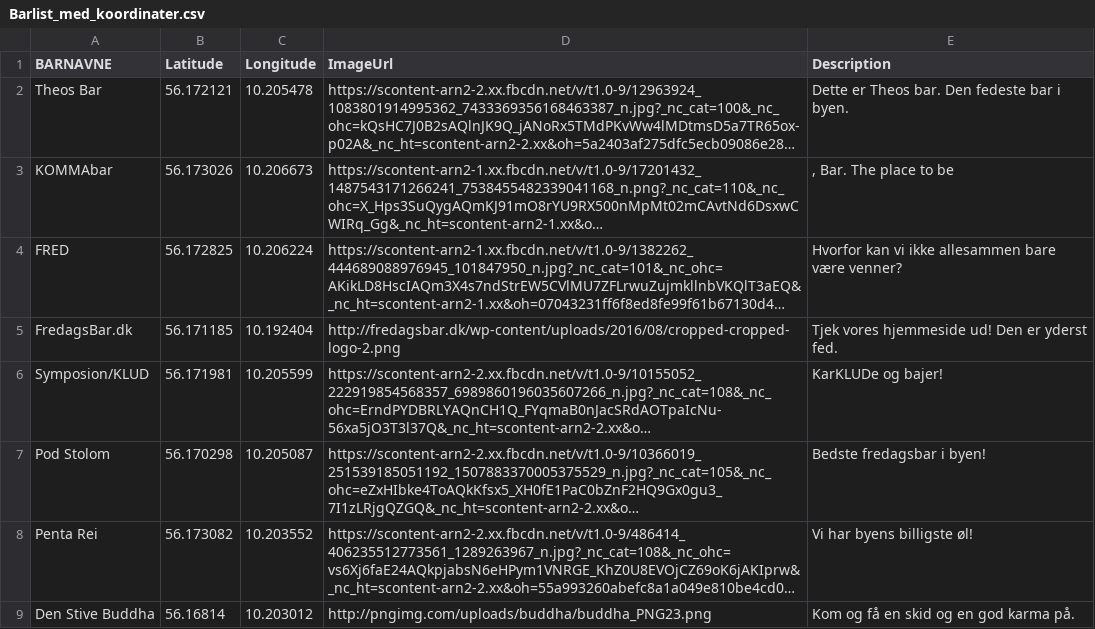
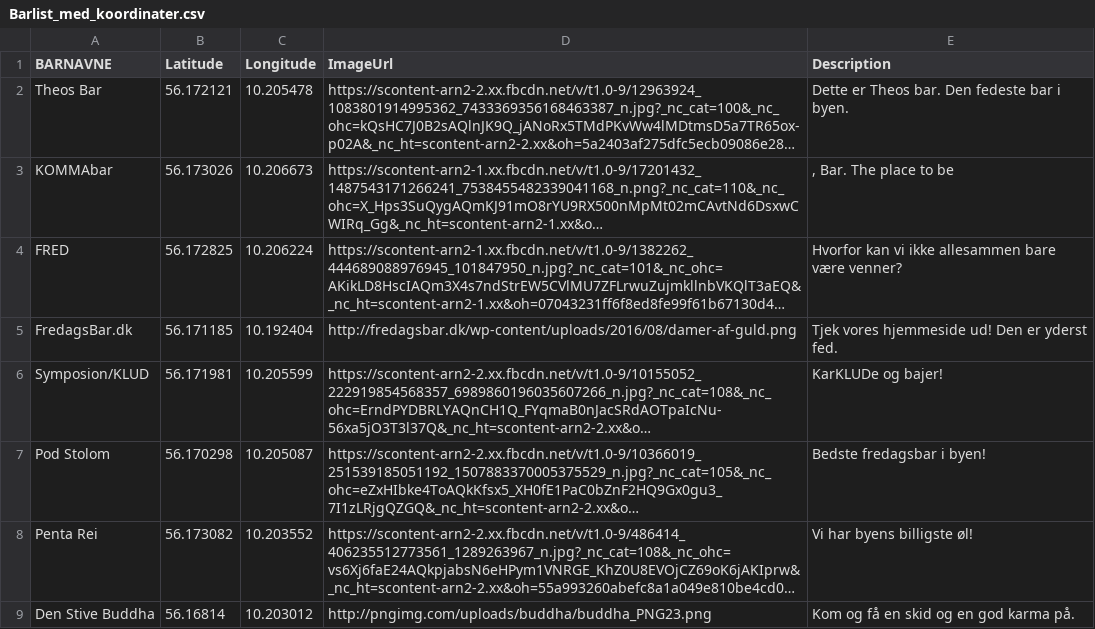
Before and after one commit to ChristofferKJ/UniBar, a CSV file: Unibar2/app/src/main/assets/Barlist_med_koordinater.csv, drawn as a sheet; only a part is shown; long unchanged cells end in …; the diff names each change by its address in the sheet, - before the commit and + after, or states it on an @@ line.

Commit message:
new picture for fredagsbar.dk

```diff
--- a/Unibar2/app/src/main/assets/Barlist_med_koordinater.csv
+++ b/Unibar2/app/src/main/assets/Barlist_med_koordinater.csv
-D5 (ImageUrl): http://fredagsbar.dk/wp-content/uploads/2016/08/cropped-cropped-logo-2.png
+D5 (ImageUrl): http://fredagsbar.dk/wp-content/uploads/2016/08/damer-af-guld.png
```
